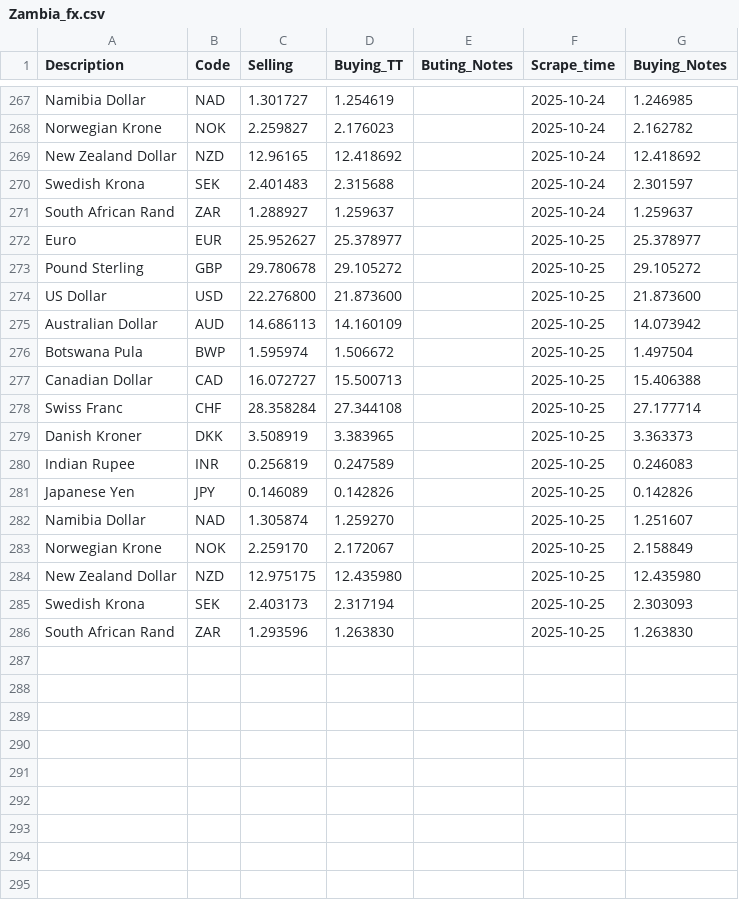
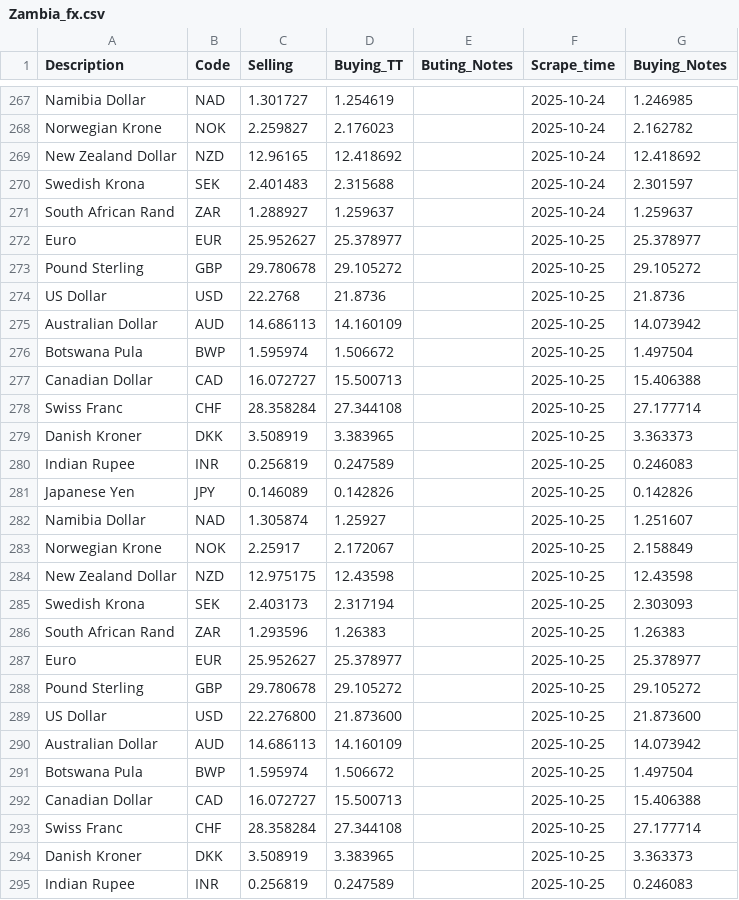
Before and after one commit to Imr-u/Zambia_fx, a CSV file: Zambia_fx.csv, drawn as a sheet; only a part is shown, gaps mark what is left out; the shorter side is filled out with more unchanged rows; the diff names each change by its address in the sheet, - before the commit and + after, or states it on an @@ line.

```diff
--- a/Zambia_fx.csv
+++ b/Zambia_fx.csv
+row 274: US Dollar | USD | 22.2768 | 21.8736 |  | 2025-10-25 | 21.8736
+row 275: Australian Dollar | AUD | 14.686113 | 14.160109 |  | 2025-10-25 | 14.073942
+row 276: Botswana Pula | BWP | 1.595974 | 1.506672 |  | 2025-10-25 | 1.497504
+row 277: Canadian Dollar | CAD | 16.072727 | 15.500713 |  | 2025-10-25 | 15.406388
+row 278: Swiss Franc | CHF | 28.358284 | 27.344108 |  | 2025-10-25 | 27.177714
+row 279: Danish Kroner | DKK | 3.508919 | 3.383965 |  | 2025-10-25 | 3.363373
+row 280: Indian Rupee | INR | 0.256819 | 0.247589 |  | 2025-10-25 | 0.246083
+row 281: Japanese Yen | JPY | 0.146089 | 0.142826 |  | 2025-10-25 | 0.142826
+row 282: Namibia Dollar | NAD | 1.305874 | 1.25927 |  | 2025-10-25 | 1.251607
+row 283: Norwegian Krone | NOK | 2.25917 | 2.172067 |  | 2025-10-25 | 2.158849
+row 284: New Zealand Dollar | NZD | 12.975175 | 12.43598 |  | 2025-10-25 | 12.43598
+row 285: Swedish Krona | SEK | 2.403173 | 2.317194 |  | 2025-10-25 | 2.303093
+row 286: South African Rand | ZAR | 1.293596 | 1.26383 |  | 2025-10-25 | 1.26383
+row 287: Euro | EUR | 25.952627 | 25.378977 |  | 2025-10-25 | 25.378977
+row 288: Pound Sterling | GBP | 29.780678 | 29.105272 |  | 2025-10-25 | 29.105272
```
